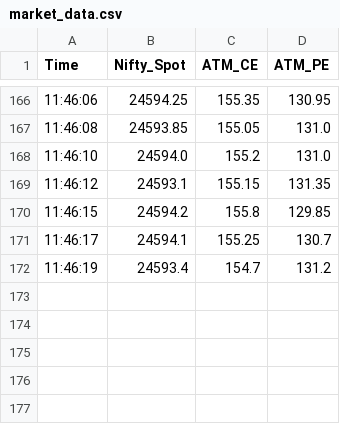
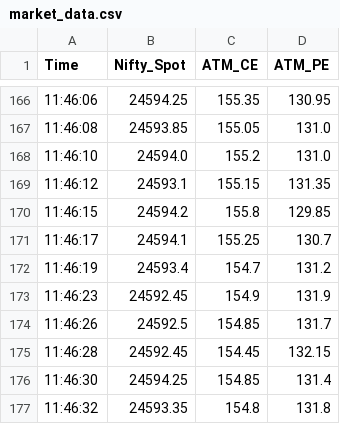
Before and after one commit to henry-n2/Trading-Software, a CSV file: market_data.csv, drawn as a sheet; only a part is shown, gaps mark what is left out.

Commit message:
Add additional market data entries for Nifty Spot, ATM CE, and ATM PE

```diff
--- a/market_data.csv
+++ b/market_data.csv
@@ -172 +172,6 @@ Time,Nifty_Spot,ATM_CE,ATM_PE
 11:46:19,24593.4,154.7,131.2
+11:46:23,24592.45,154.9,131.9
+11:46:26,24592.5,154.85,131.7
+11:46:28,24592.45,154.45,132.15
+11:46:30,24594.25,154.85,131.4
+11:46:32,24593.35,154.8,131.8
```
